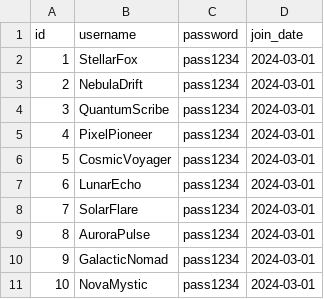
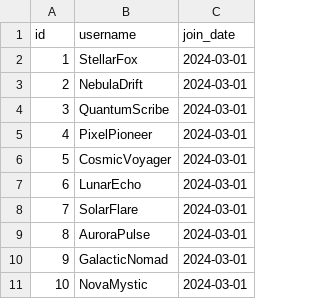
Before and after one commit to AngelAlvCam/cs50sql-final-project, a CSV file: project/data/users.csv, drawn as a sheet; the diff names each change by its address in the sheet, - before the commit and + after, or states it on an @@ line.

Commit message:
removed 'password' field from the users.csv file

```diff
--- a/project/data/users.csv
+++ b/project/data/users.csv
-column C (password), rows 2-11: all pass1234
```
